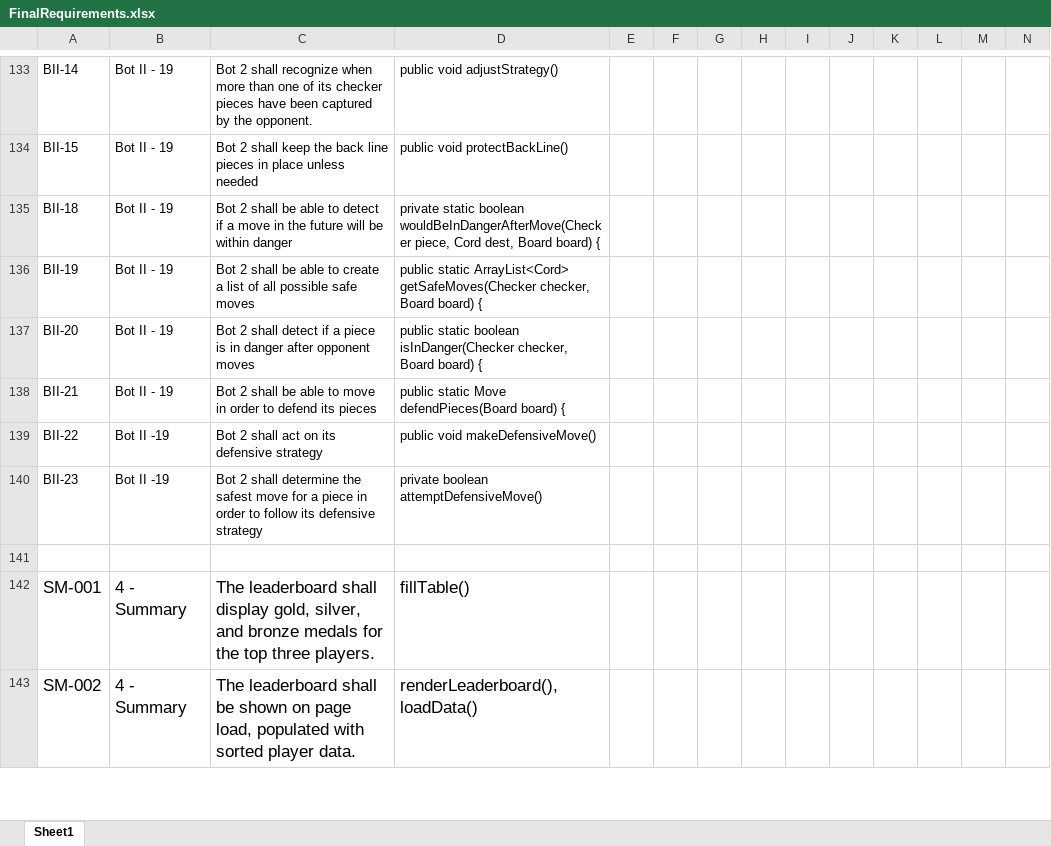
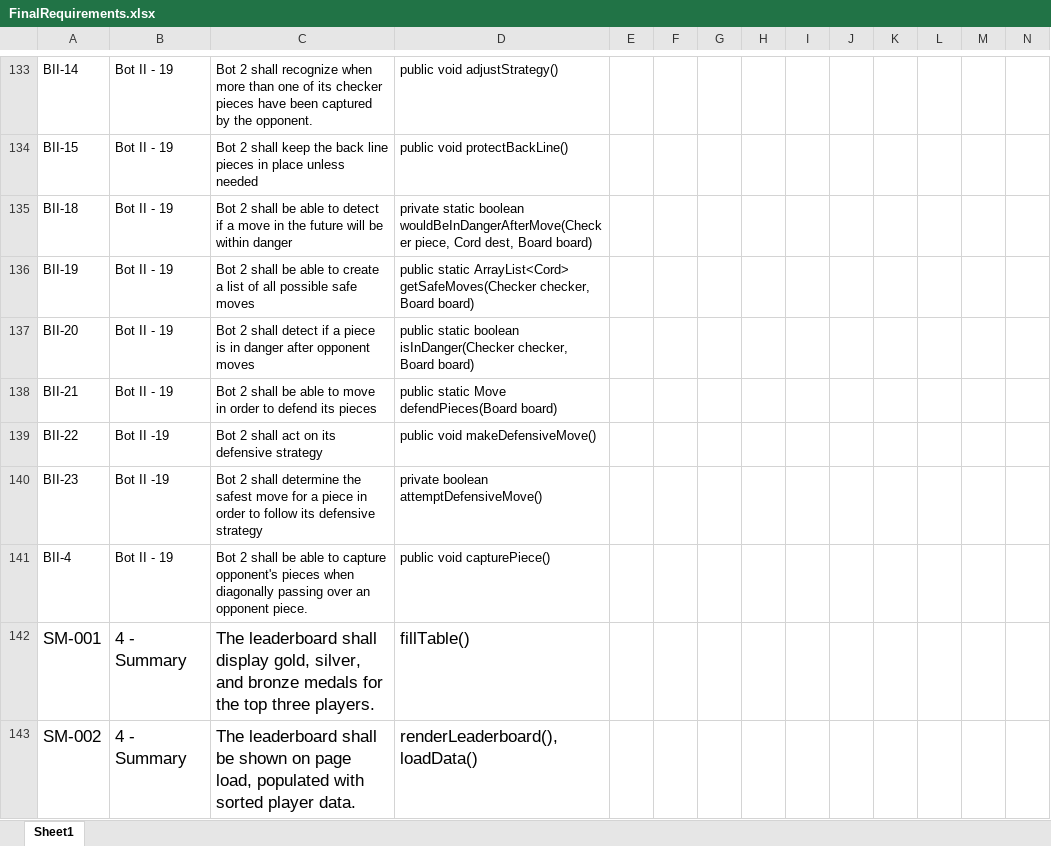
Before and after one commit to utastudents/cse3310-sp25-004, an Excel workbook: FinalRequirements/FinalRequirements.xlsx, sheet Sheet1, drawn as a sheet; only a part is shown, gaps mark what is left out; values as stored, in another font and other column widths than the file's, no borders; rows hold the shown columns only; the diff names each change by its address in the sheet, - before the commit and + after, or states it on an @@ line.

Commit message:
Updated Botll Requirements
Added Bll-4

```diff
--- a/FinalRequirements/FinalRequirements.xlsx (sheet Sheet1)
+++ b/FinalRequirements/FinalRequirements.xlsx (sheet Sheet1)
-D135: …Board board) {
+D135: …Board board)
-D136: …Board board) {
+D136: …Board board)
-D137: …Board board) {
+D137: …Board board)
-D138: public static Move defendPieces(Board board) {
+D138: public static Move defendPieces(Board board)
-row 141: (empty)
+row 141: BII-4 | Bot II - 19 | Bot 2 shall be able to capture opponent's pieces when diagonally passing over an opponent piece. | public void capturePiece()
```
